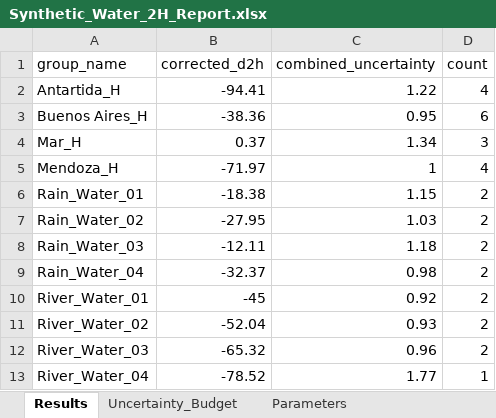
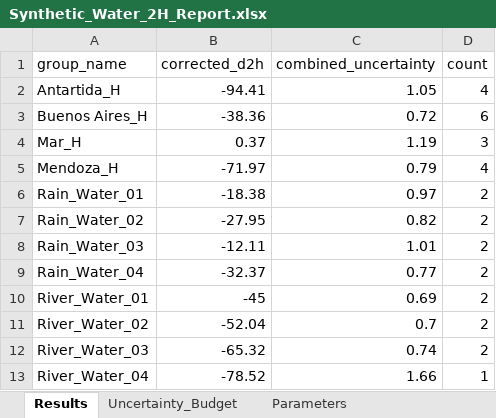
Before and after one commit to DamianPiuselli/isotools, an Excel workbook: examples/dual_isotope_water/Synthetic_Water_2H_Report.xlsx, sheet Results, drawn as a sheet; values as stored, in another font and other column widths than the file's, no borders; the diff names each change by its address in the sheet, - before the commit and + after, or states it on an @@ line.

Commit message:
Refactor multi-point uncertainty, simplify drift, and harden pipeline
- MultiPointLinear: implement orthogonal excess lack-of-fit variance with calibration leverage to prevent double-counting anchor uncertainties.
- Drift correction: simplify to linear drift model only and clean up polynomial drift legacy code across core, reporting, templates, and docs.
- Pipeline & Metrology: add blank row isolation against 0/0 self-subtraction, unweighed peak-area anomaly detection (<0.5x, >1.5x median), physical injection order indexing for memory carryover, and join_metadata support.
- Reporting: add unrounded getters for downstream calculations (dual isotope d-excess, C/N ratios, QualityControlLog), Jinja autoescape, offline Plotly JS bundling support, and Memory/Elemental audit lineage cards.
- Ingestion & Packaging: add numeric coercion in IsodatReader, update requires-python to >=3.10, update CI matrix (adding Python 3.13), and update tests.

```diff
--- a/examples/dual_isotope_water/Synthetic_Water_2H_Report.xlsx (sheet Results)
+++ b/examples/dual_isotope_water/Synthetic_Water_2H_Report.xlsx (sheet Results)
-C2 (combined_uncertainty): 1.22
+C2 (combined_uncertainty): 1.05
-C3 (combined_uncertainty): 0.95
+C3 (combined_uncertainty): 0.72
-C4 (combined_uncertainty): 1.34
+C4 (combined_uncertainty): 1.19
-C5 (combined_uncertainty): 1
+C5 (combined_uncertainty): 0.79
-C6 (combined_uncertainty): 1.15
+C6 (combined_uncertainty): 0.97
-C7 (combined_uncertainty): 1.03
+C7 (combined_uncertainty): 0.82
-C8 (combined_uncertainty): 1.18
+C8 (combined_uncertainty): 1.01
-C9 (combined_uncertainty): 0.98
+C9 (combined_uncertainty): 0.77
-C10 (combined_uncertainty): 0.92
+C10 (combined_uncertainty): 0.69
-C11 (combined_uncertainty): 0.93
+C11 (combined_uncertainty): 0.7
-C12 (combined_uncertainty): 0.96
+C12 (combined_uncertainty): 0.74
-C13 (combined_uncertainty): 1.77
+C13 (combined_uncertainty): 1.66
```
Also changed, not shown: sheet Uncertainty_Budget, sheet Parameters, examples/dual_isotope_water/Synthetic_Water_18O_Report.xlsx, examples/dual_isotope_water/synthetic_water_sequence.xlsx, 22 other files.
